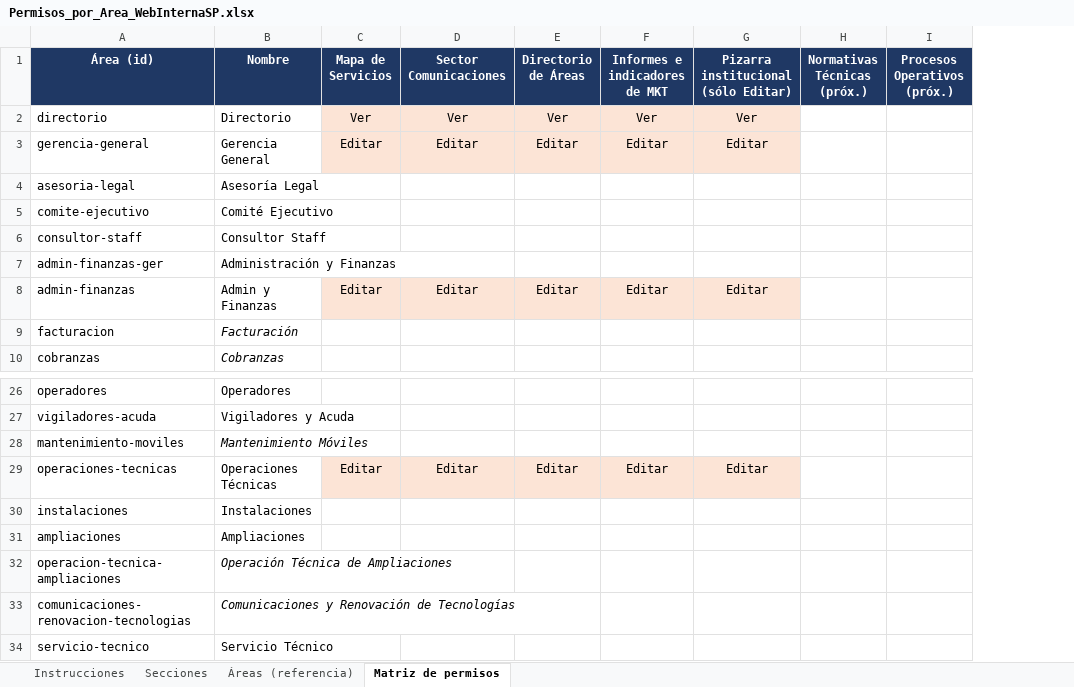
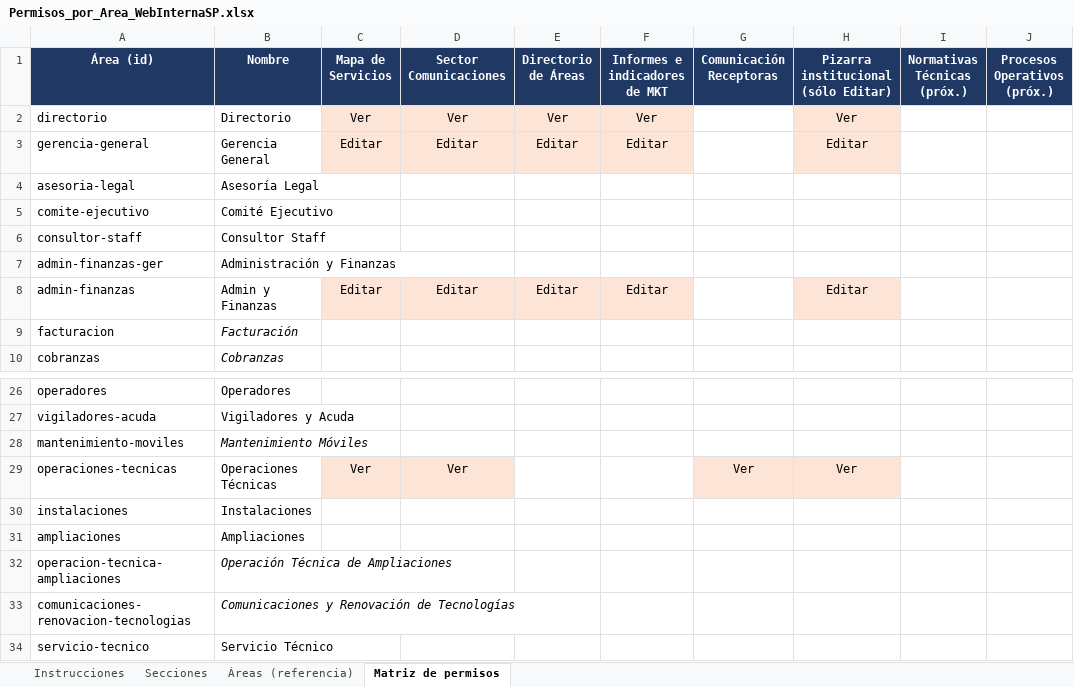
Before and after one commit to martinwolcansp/web_interna_sp, an Excel workbook: Permisos_por_Area_WebInternaSP.xlsx, sheet Matriz de permisos, drawn as a sheet; only a part is shown, gaps mark what is left out; values as stored, in another font and other column widths than the file's, no borders; addresses are those after the commit; the diff names each change by its address in the sheet, - before the commit and + after, or states it on an @@ line.

```diff
--- a/Permisos_por_Area_WebInternaSP.xlsx (sheet Matriz de permisos)
+++ b/Permisos_por_Area_WebInternaSP.xlsx (sheet Matriz de permisos)
+column G (Comunicación Receptoras), row 29: Ver
-C29 (Mapa de Servicios): Editar
+C29 (Mapa de Servicios): Ver
-D29 (Sector Comunicaciones): Editar
+D29 (Sector Comunicaciones): Ver
-E29 (Directorio de Áreas): Editar
+E29 (Directorio de Áreas): (empty)
-E29:F29 fill: #FCE4D6
+E29:F29 fill: none
-F29 (Informes e indicadores de MKT): Editar
+F29 (Informes e indicadores de MKT): (empty)
-H29: Editar
+H29: Ver
```
Also changed, not shown: sheet Secciones, 10 other files.
